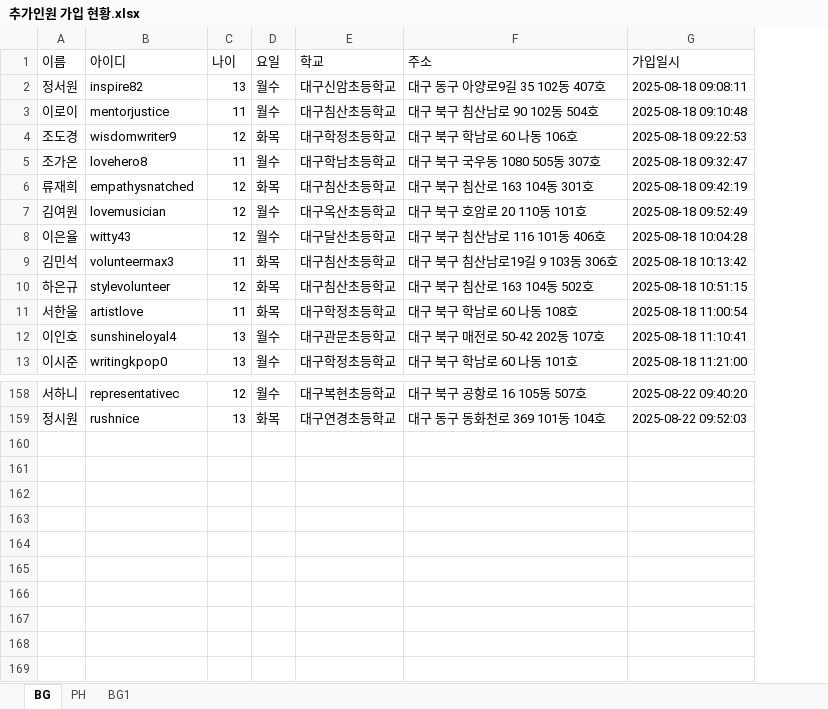
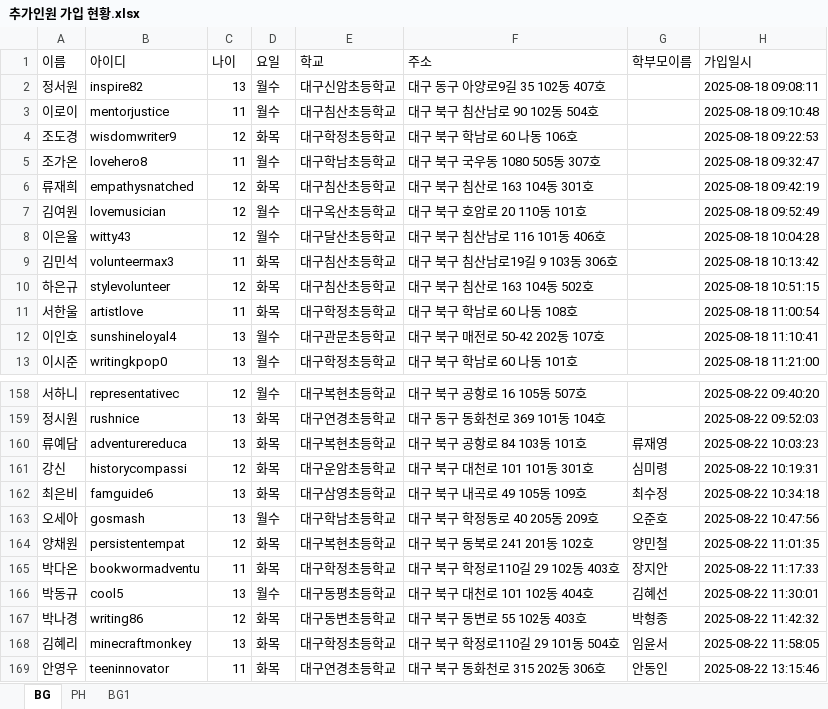
Before and after one commit to Duinho/enoz_kjg, an Excel workbook: 파이썬/코딩교실 매크로/1.코딩교실준비/2.추가인원 수강신청/1.추가인원 가입 수강신청/추가인원 가입 현황.xlsx, sheet BG, drawn as a sheet; only a part is shown, gaps mark what is left out; values as stored, in another font and other column widths than the file's, no borders; the diff names each change by its address in the sheet, - before the commit and + after, or states it on an @@ line.

Commit message:
121

```diff
--- a/파이썬/코딩교실 매크로/1.코딩교실준비/2.추가인원 수강신청/1.추가인원 가입 수강신청/추가인원 가입 현황.xlsx (sheet BG)
+++ b/파이썬/코딩교실 매크로/1.코딩교실준비/2.추가인원 수강신청/1.추가인원 가입 수강신청/추가인원 가입 현황.xlsx (sheet BG)
+column G (학부모이름), empty
+row 160: 류예담 | adventurereduca | 13 | 화목 | 대구복현초등학교 | 대구 북구 공항로 84 103동 101호 | 류재영 | 2025-08-22 10:03:23
+row 161: 강신 | historycompassi | 12 | 화목 | 대구운암초등학교 | 대구 북구 대천로 101 101동 301호 | 심미령 | 2025-08-22 10:19:31
+row 162: 최은비 | famguide6 | 13 | 화목 | 대구삼영초등학교 | 대구 북구 내곡로 49 105동 109호 | 최수정 | 2025-08-22 10:34:18
+row 163: 오세아 | gosmash | 13 | 월수 | 대구학남초등학교 | 대구 북구 학정동로 40 205동 209호 | 오준호 | 2025-08-22 10:47:56
+row 164: 양채원 | persistentempat | 12 | 화목 | 대구복현초등학교 | 대구 북구 동북로 241 201동 102호 | 양민철 | 2025-08-22 11:01:35
+row 165: 박다온 | bookwormadventu | 11 | 화목 | 대구학정초등학교 | 대구 북구 학정로110길 29 102동 403호 | 장지안 | 2025-08-22 11:17:33
+row 166: 박동규 | cool5 | 13 | 월수 | 대구동평초등학교 | 대구 북구 대천로 101 102동 404호 | 김혜선 | 2025-08-22 11:30:01
+row 167: 박나경 | writing86 | 12 | 화목 | 대구동변초등학교 | 대구 북구 동변로 55 102동 403호 | 박형종 | 2025-08-22 11:42:32
+row 168: 김혜리 | minecraftmonkey | 13 | 화목 | 대구학정초등학교 | 대구 북구 학정로110길 29 101동 504호 | 임윤서 | 2025-08-22 11:58:05
+row 169: 안영우 | teeninnovator | 11 | 화목 | 대구연경초등학교 | 대구 북구 동화천로 315 202동 306호 | 안동인 | 2025-08-22 13:15:46
```
